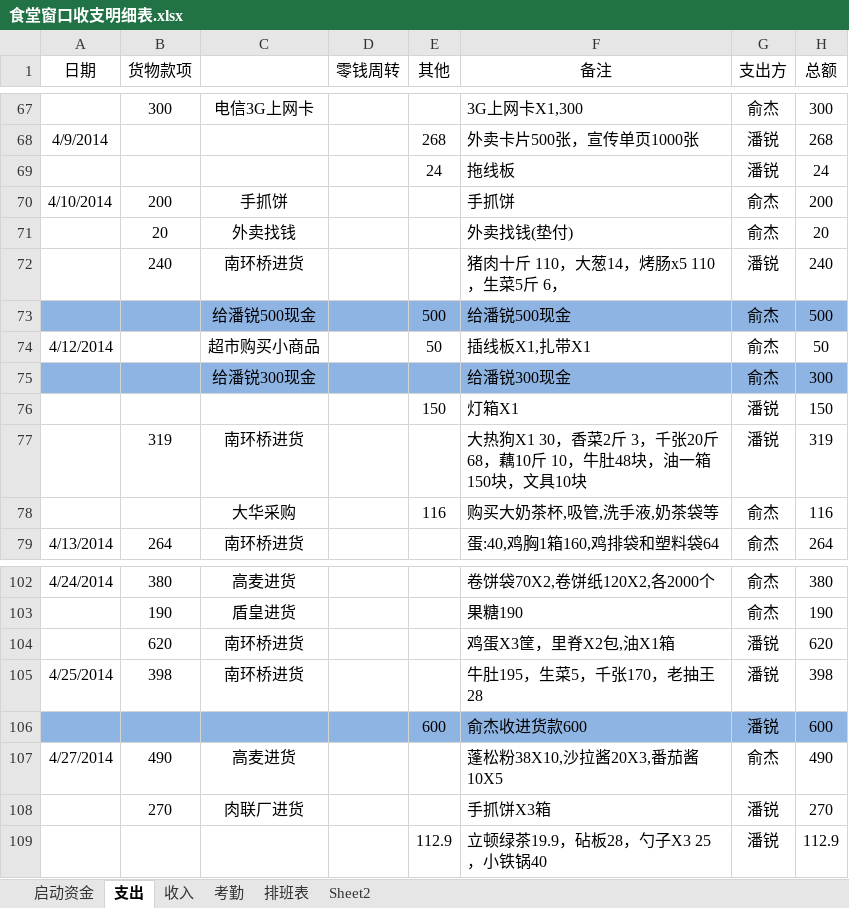
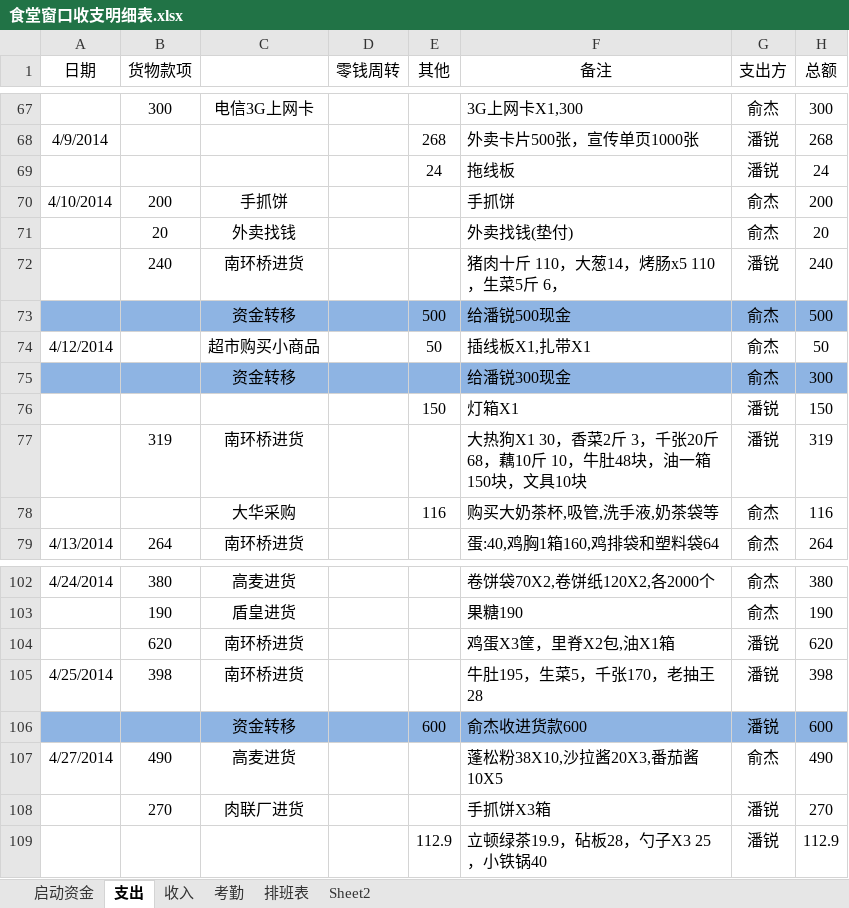
Before and after one commit to suda8/test, an Excel workbook: 食堂窗口收支明细表.xlsx, sheet 支出, drawn as a sheet; only a part is shown, gaps mark what is left out; values as stored, in another font and other column widths than the file's, no borders; the diff covers the shown part only; the diff names each change by its address in the sheet, - before the commit and + after, or states it on an @@ line.

```diff
--- a/食堂窗口收支明细表.xlsx (sheet 支出)
+++ b/食堂窗口收支明细表.xlsx (sheet 支出)
-C73: 给潘锐500现金
+C73: 资金转移
-C75: 给潘锐300现金
+C75: 资金转移
-C106: (empty)
+C106: 资金转移
```
Also changed, not shown: 22 added rows and 1 edited cell elsewhere in this sheet, sheet 收入.
